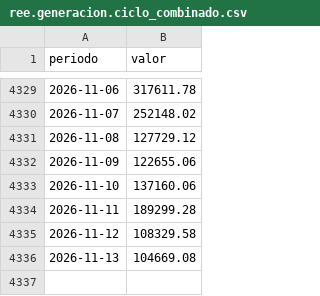
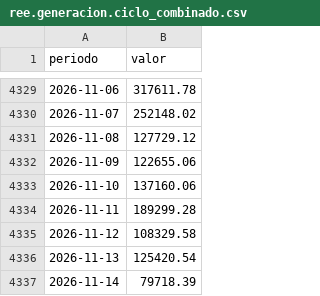
Before and after one commit to institucionesparatodos/cifras-para-todos, a CSV file: datos/historico/ree.generacion.ciclo_combinado.csv, drawn as a sheet; only a part is shown, gaps mark what is left out.

```diff
--- a/datos/historico/ree.generacion.ciclo_combinado.csv
+++ b/datos/historico/ree.generacion.ciclo_combinado.csv
@@ -4335,2 +4335,3 @@ periodo,valor
 2026-11-12,108329.58
-2026-11-13,104669.08
+2026-11-13,125420.54
+2026-11-14,79718.39
```
Also changed, not shown: datos/historico/ree.demanda.demanda.csv, datos/historico/ree.generacion.eólica.csv, 40 other files.
